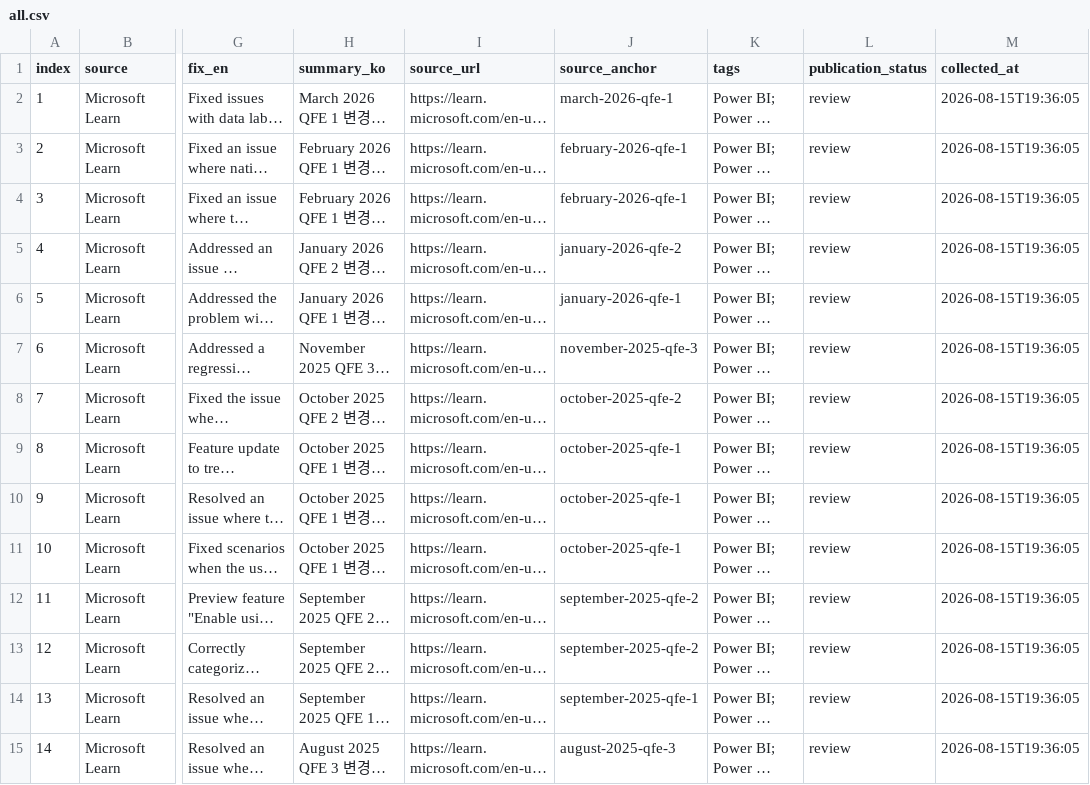
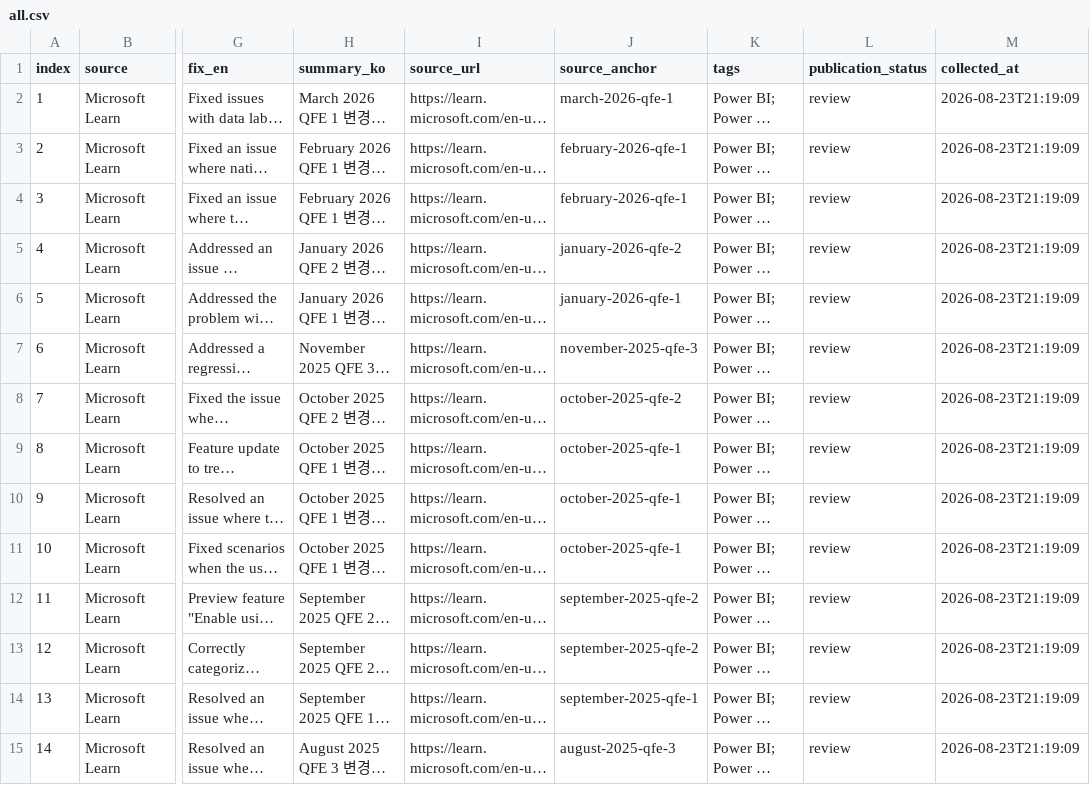
Before and after one commit to Snowball-Impact/folio, a CSV file: docs/curation/powerbi_changelog/all.csv, drawn as a sheet; only a part is shown, gaps mark what is left out; long unchanged cells end in …; the diff covers the shown part only; the diff names each change by its address in the sheet, - before the commit and + after, or states it on an @@ line.

```diff
--- a/docs/curation/powerbi_changelog/all.csv
+++ b/docs/curation/powerbi_changelog/all.csv
-M2:M15 (collected_at): 2026-08-15T19:36:05
+M2:M15 (collected_at): 2026-08-23T21:19:09
```
Also changed, not shown: 44 edited cells elsewhere in this file, docs/curation/powerbi_desktop_download/all.csv, docs/curation/powerbi_learning_videos/all.csv, 25 other files.
